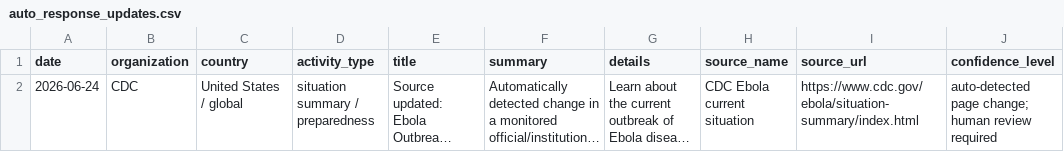
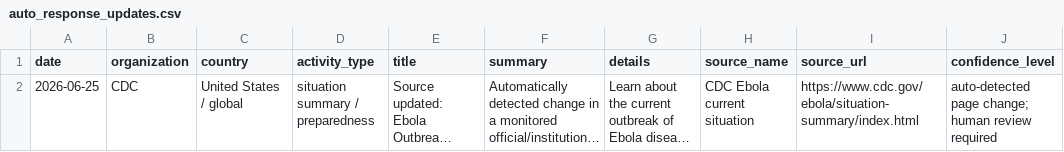
Before and after one commit to mosuzuki/ebola2026, a CSV file: data/processed/auto_response_updates.csv, drawn as a sheet; only a part is shown; long unchanged cells end in …; the diff names each change by its address in the sheet, - before the commit and + after, or states it on an @@ line.

```diff
--- a/data/processed/auto_response_updates.csv
+++ b/data/processed/auto_response_updates.csv
-A2 (date): 2026-06-24
+A2 (date): 2026-06-25
```
Also changed, not shown: data/processed/latest_48h_summary.csv, data/processed/source_monitor.csv, 6 other files.
